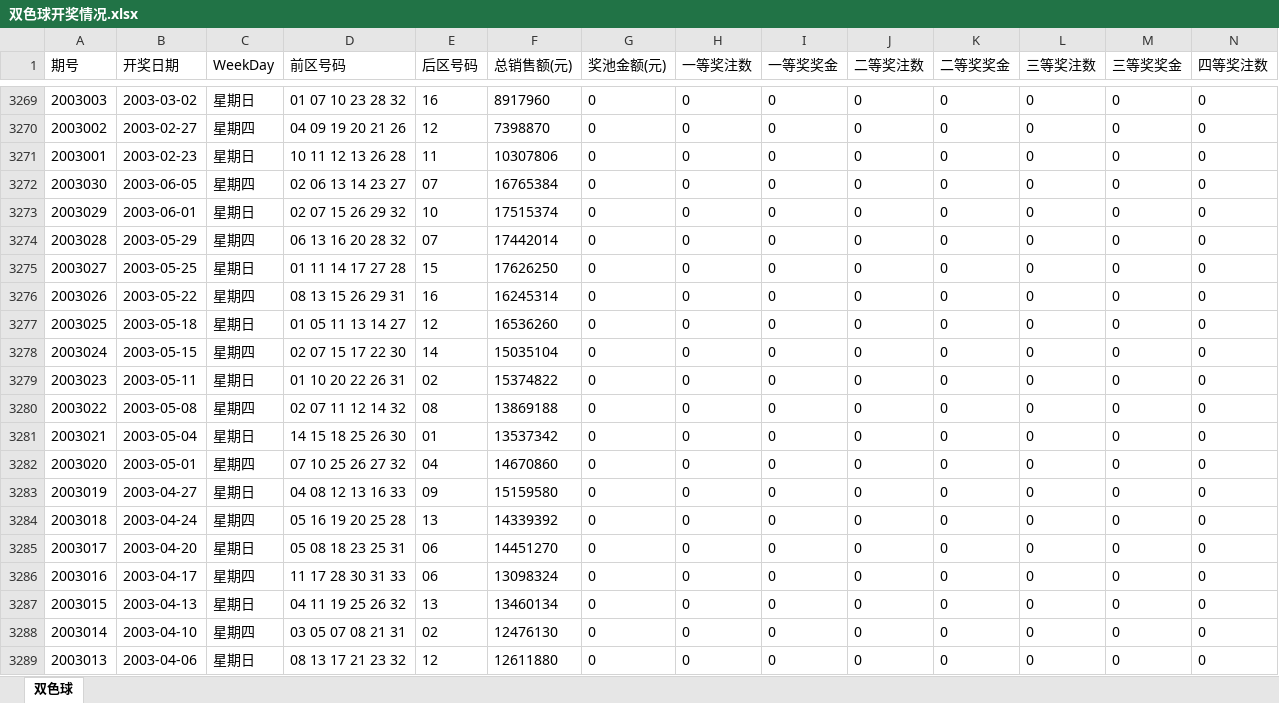
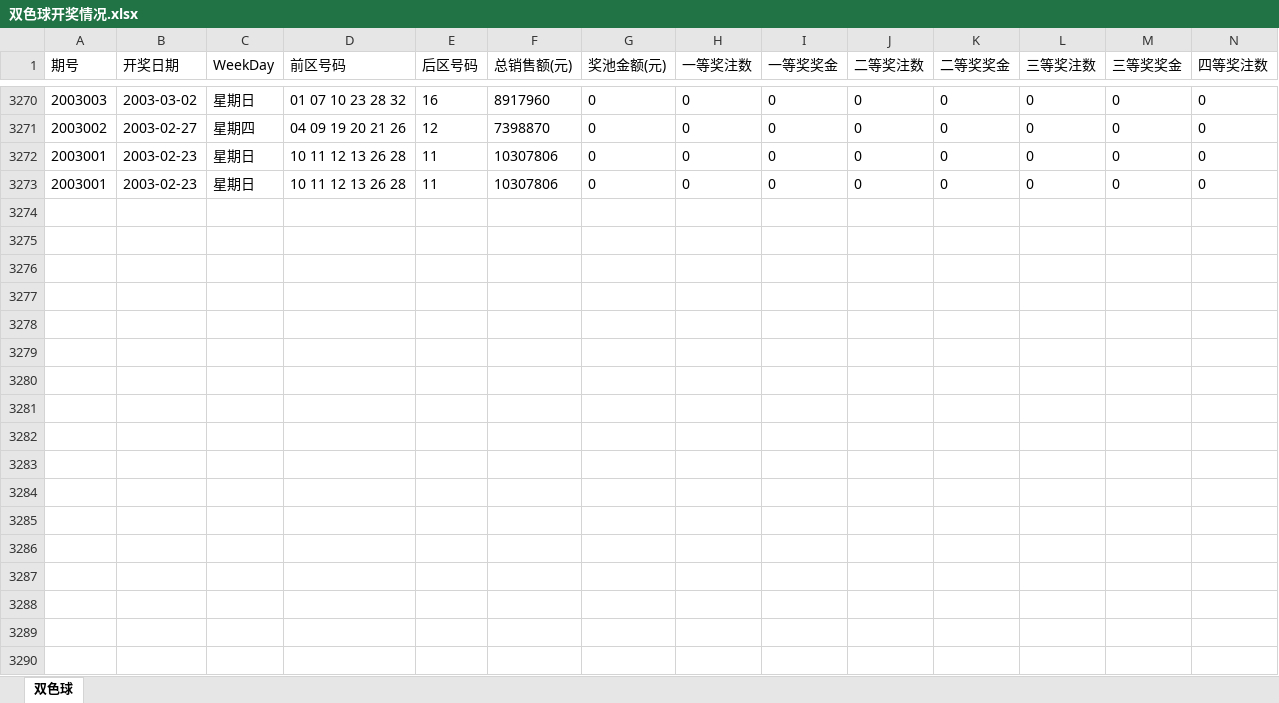
Before and after one commit to konglr/Lottery, an Excel workbook: 双色球开奖情况.xlsx, sheet 双色球, drawn as a sheet; only a part is shown, gaps mark what is left out; the shorter side is filled out with more unchanged rows; values as stored, in another font and other column widths than the file's, no borders; removed rows and columns are numbered as before the commit, all else as after; rows hold the shown columns only; the diff covers the shown part only; the diff names each change by its address in the sheet, - before the commit and + after, or states it on an @@ line.

Commit message:
updated SSQ Data Add Altair 柱状图 in app

```diff
--- a/双色球开奖情况.xlsx (sheet 双色球)
+++ b/双色球开奖情况.xlsx (sheet 双色球)
-row 3272: 2003030 | 2003-06-05 | 星期四 | 02 06 13 14 23 27 | 07 | 16765384 | 0 | 0 | 0 | 0 | 0 | 0 | 0 | 0
-row 3273: 2003029 | 2003-06-01 | 星期日 | 02 07 15 26 29 32 | 10 | 17515374 | 0 | 0 | 0 | 0 | 0 | 0 | 0 | 0
-row 3274: 2003028 | 2003-05-29 | 星期四 | 06 13 16 20 28 32 | 07 | 17442014 | 0 | 0 | 0 | 0 | 0 | 0 | 0 | 0
-row 3275: 2003027 | 2003-05-25 | 星期日 | 01 11 14 17 27 28 | 15 | 17626250 | 0 | 0 | 0 | 0 | 0 | 0 | 0 | 0
-row 3276: 2003026 | 2003-05-22 | 星期四 | 08 13 15 26 29 31 | 16 | 16245314 | 0 | 0 | 0 | 0 | 0 | 0 | 0 | 0
-row 3277: 2003025 | 2003-05-18 | 星期日 | 01 05 11 13 14 27 | 12 | 16536260 | 0 | 0 | 0 | 0 | 0 | 0 | 0 | 0
-row 3278: 2003024 | 2003-05-15 | 星期四 | 02 07 15 17 22 30 | 14 | 15035104 | 0 | 0 | 0 | 0 | 0 | 0 | 0 | 0
-row 3279: 2003023 | 2003-05-11 | 星期日 | 01 10 20 22 26 31 | 02 | 15374822 | 0 | 0 | 0 | 0 | 0 | 0 | 0 | 0
-row 3280: 2003022 | 2003-05-08 | 星期四 | 02 07 11 12 14 32 | 08 | 13869188 | 0 | 0 | 0 | 0 | 0 | 0 | 0 | 0
-row 3281: 2003021 | 2003-05-04 | 星期日 | 14 15 18 25 26 30 | 01 | 13537342 | 0 | 0 | 0 | 0 | 0 | 0 | 0 | 0
-row 3282: 2003020 | 2003-05-01 | 星期四 | 07 10 25 26 27 32 | 04 | 14670860 | 0 | 0 | 0 | 0 | 0 | 0 | 0 | 0
-row 3283: 2003019 | 2003-04-27 | 星期日 | 04 08 12 13 16 33 | 09 | 15159580 | 0 | 0 | 0 | 0 | 0 | 0 | 0 | 0
-row 3284: 2003018 | 2003-04-24 | 星期四 | 05 16 19 20 25 28 | 13 | 14339392 | 0 | 0 | 0 | 0 | 0 | 0 | 0 | 0
-row 3285: 2003017 | 2003-04-20 | 星期日 | 05 08 18 23 25 31 | 06 | 14451270 | 0 | 0 | 0 | 0 | 0 | 0 | 0 | 0
-row 3286: 2003016 | 2003-04-17 | 星期四 | 11 17 28 30 31 33 | 06 | 13098324 | 0 | 0 | 0 | 0 | 0 | 0 | 0 | 0
-row 3287: 2003015 | 2003-04-13 | 星期日 | 04 11 19 25 26 32 | 13 | 13460134 | 0 | 0 | 0 | 0 | 0 | 0 | 0 | 0
-row 3288: 2003014 | 2003-04-10 | 星期四 | 03 05 07 08 21 31 | 02 | 12476130 | 0 | 0 | 0 | 0 | 0 | 0 | 0 | 0
-row 3289: 2003013 | 2003-04-06 | 星期日 | 08 13 17 21 23 32 | 12 | 12611880 | 0 | 0 | 0 | 0 | 0 | 0 | 0 | 0
```
Also changed, not shown: 1 added row and 41 removed rows elsewhere in this sheet, 3 other files.
